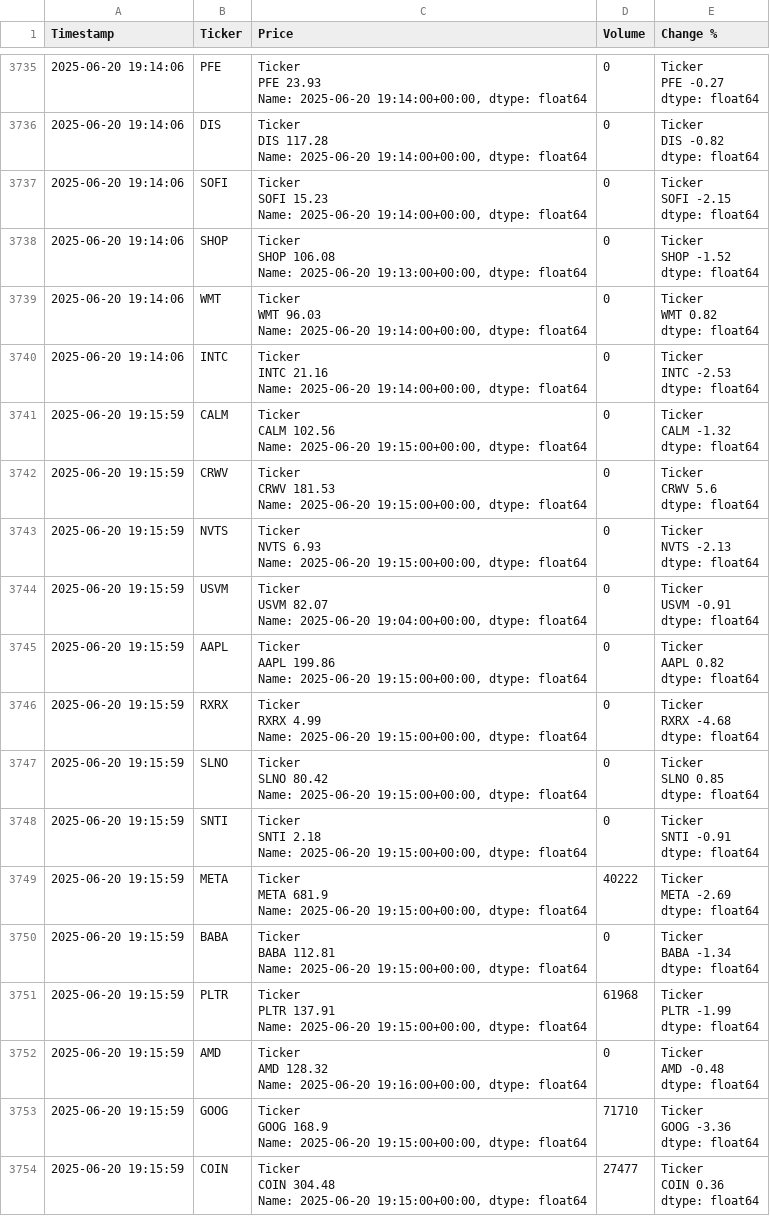
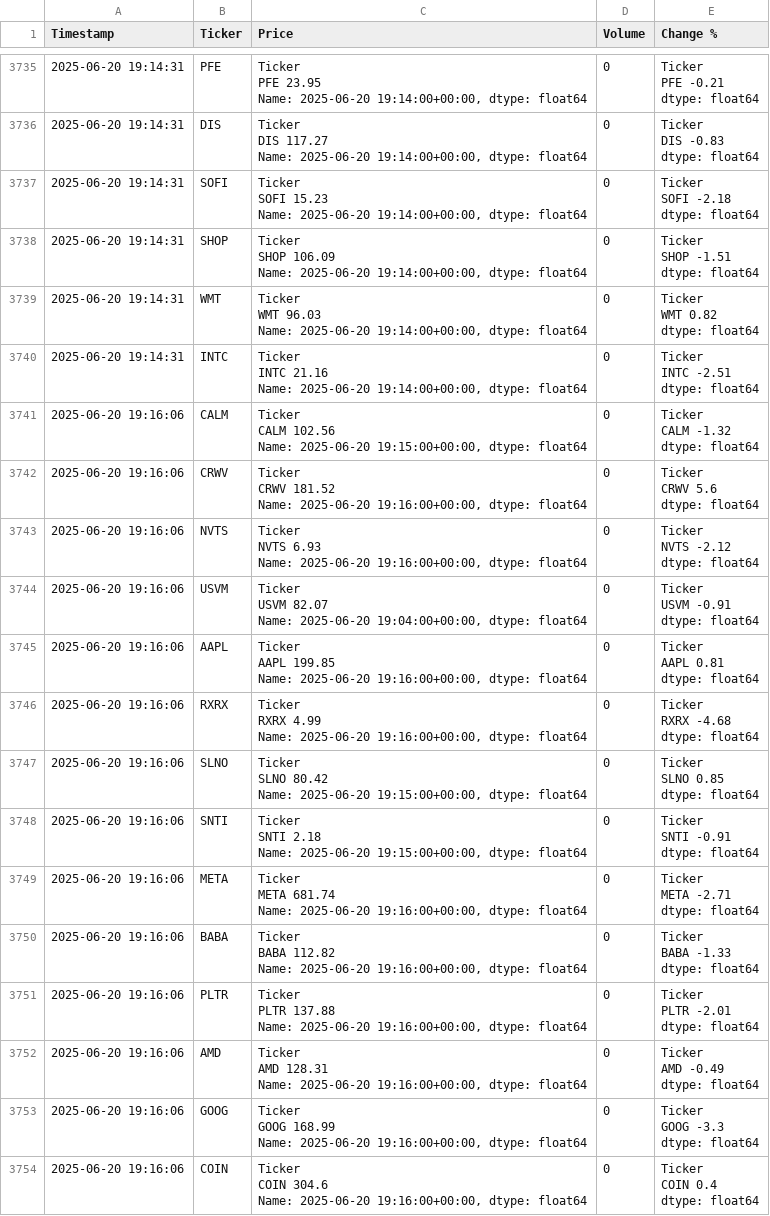
Before and after one commit to dbarber530/Logger3.0, a CSV file: data/log.csv, drawn as a sheet; only a part is shown, gaps mark what is left out; ↵ is a line break in a cell; the diff covers the shown part only; the diff names each change by its address in the sheet, - before the commit and + after, or states it on an @@ line.

Commit message:
Automated log update 2025-06-20 19:16:13

```diff
--- a/data/log.csv
+++ b/data/log.csv
-A3735:A3740 (Timestamp): 2025-06-20 19:14:06
+A3735:A3740 (Timestamp): 2025-06-20 19:14:31
-C3735 (Price): Ticker ↵ PFE 23.93 ↵ Name: 2025-06-20…
+C3735 (Price): Ticker ↵ PFE 23.95 ↵ Name: 2025-06-20…
-E3735 (Change %): Ticker ↵ PFE -0.27 ↵ dtype: float64
+E3735 (Change %): Ticker ↵ PFE -0.21 ↵ dtype: float64
-C3736 (Price): Ticker ↵ DIS 117.28 ↵ Name: 2025-06-20…
+C3736 (Price): Ticker ↵ DIS 117.27 ↵ Name: 2025-06-20…
-E3736 (Change %): Ticker ↵ DIS -0.82 ↵ dtype: float64
+E3736 (Change %): Ticker ↵ DIS -0.83 ↵ dtype: float64
-E3737 (Change %): Ticker ↵ SOFI -2.15 ↵ dtype: float64
+E3737 (Change %): Ticker ↵ SOFI -2.18 ↵ dtype: float64
-C3738 (Price): Ticker ↵ SHOP 106.08 ↵ Name: 2025-06-20 19:13:00+00:00, dtype: float64
+C3738 (Price): Ticker ↵ SHOP 106.09 ↵ Name: 2025-06-20 19:14:00+00:00, dtype: float64
-E3738 (Change %): Ticker ↵ SHOP -1.52 ↵ dtype: float64
+E3738 (Change %): Ticker ↵ SHOP -1.51 ↵ dtype: float64
-E3740 (Change %): Ticker ↵ INTC -2.53 ↵ dtype: float64
+E3740 (Change %): Ticker ↵ INTC -2.51 ↵ dtype: float64
-A3741:A3754 (Timestamp): 2025-06-20 19:15:59
+A3741:A3754 (Timestamp): 2025-06-20 19:16:06
-C3742 (Price): Ticker ↵ CRWV 181.53 ↵ Name: 2025-06-20 19:15:00+00:00, dtype: float64
+C3742 (Price): Ticker ↵ CRWV 181.52 ↵ Name: 2025-06-20 19:16:00+00:00, dtype: float64
-C3743 (Price): …Name: 2025-06-20 19:15:00+00:00, dtype: float64
+C3743 (Price): …Name: 2025-06-20 19:16:00+00:00, dtype: float64
-E3743 (Change %): Ticker ↵ NVTS -2.13 ↵ dtype: float64
+E3743 (Change %): Ticker ↵ NVTS -2.12 ↵ dtype: float64
-C3745 (Price): Ticker ↵ AAPL 199.86 ↵ Name: 2025-06-20 19:15:00+00:00, dtype: float64
+C3745 (Price): Ticker ↵ AAPL 199.85 ↵ Name: 2025-06-20 19:16:00+00:00, dtype: float64
-E3745 (Change %): Ticker ↵ AAPL 0.82 ↵ dtype: float64
+E3745 (Change %): Ticker ↵ AAPL 0.81 ↵ dtype: float64
-C3746 (Price): …Name: 2025-06-20 19:15:00+00:00, dtype: float64
+C3746 (Price): …Name: 2025-06-20 19:16:00+00:00, dtype: float64
-C3749 (Price): Ticker ↵ META 681.9 ↵ Name: 2025-06-20 19:15:00+00:00, dtype: float64
+C3749 (Price): Ticker ↵ META 681.74 ↵ Name: 2025-06-20 19:16:00+00:00, dtype: float64
-D3749 (Volume): 40222
+D3749 (Volume): 0
-E3749 (Change %): Ticker ↵ META -2.69 ↵ dtype: float64
+E3749 (Change %): Ticker ↵ META -2.71 ↵ dtype: float64
-C3750 (Price): Ticker ↵ BABA 112.81 ↵ Name: 2025-06-20 19:15:00+00:00, dtype: float64
+C3750 (Price): Ticker ↵ BABA 112.82 ↵ Name: 2025-06-20 19:16:00+00:00, dtype: float64
-E3750 (Change %): Ticker ↵ BABA -1.34 ↵ dtype: float64
+E3750 (Change %): Ticker ↵ BABA -1.33 ↵ dtype: float64
-C3751 (Price): Ticker ↵ PLTR 137.91 ↵ Name: 2025-06-20 19:15:00+00:00, dtype: float64
+C3751 (Price): Ticker ↵ PLTR 137.88 ↵ Name: 2025-06-20 19:16:00+00:00, dtype: float64
-D3751 (Volume): 61968
+D3751 (Volume): 0
-E3751 (Change %): Ticker ↵ PLTR -1.99 ↵ dtype: float64
+E3751 (Change %): Ticker ↵ PLTR -2.01 ↵ dtype: float64
-C3752 (Price): Ticker ↵ AMD 128.32 ↵ Name: 2025-06-20…
+C3752 (Price): Ticker ↵ AMD 128.31 ↵ Name: 2025-06-20…
-E3752 (Change %): Ticker ↵ AMD -0.48 ↵ dtype: float64
+E3752 (Change %): Ticker ↵ AMD -0.49 ↵ dtype: float64
-C3753 (Price): Ticker ↵ GOOG 168.9 ↵ Name: 2025-06-20 19:15:00+00:00, dtype: float64
+C3753 (Price): Ticker ↵ GOOG 168.99 ↵ Name: 2025-06-20 19:16:00+00:00, dtype: float64
-D3753 (Volume): 71710
+D3753 (Volume): 0
-E3753 (Change %): Ticker ↵ GOOG -3.36 ↵ dtype: float64
+E3753 (Change %): Ticker ↵ GOOG -3.3 ↵ dtype: float64
-C3754 (Price): Ticker ↵ COIN 304.48 ↵ Name: 2025-06-20 19:15:00+00:00, dtype: float64
+C3754 (Price): Ticker ↵ COIN 304.6 ↵ Name: 2025-06-20 19:16:00+00:00, dtype: float64
-D3754 (Volume): 27477
+D3754 (Volume): 0
-E3754 (Change %): Ticker ↵ COIN 0.36 ↵ dtype: float64
+E3754 (Change %): Ticker ↵ COIN 0.4 ↵ dtype: float64
```
Also changed, not shown: 88 edited cells elsewhere in this file.
